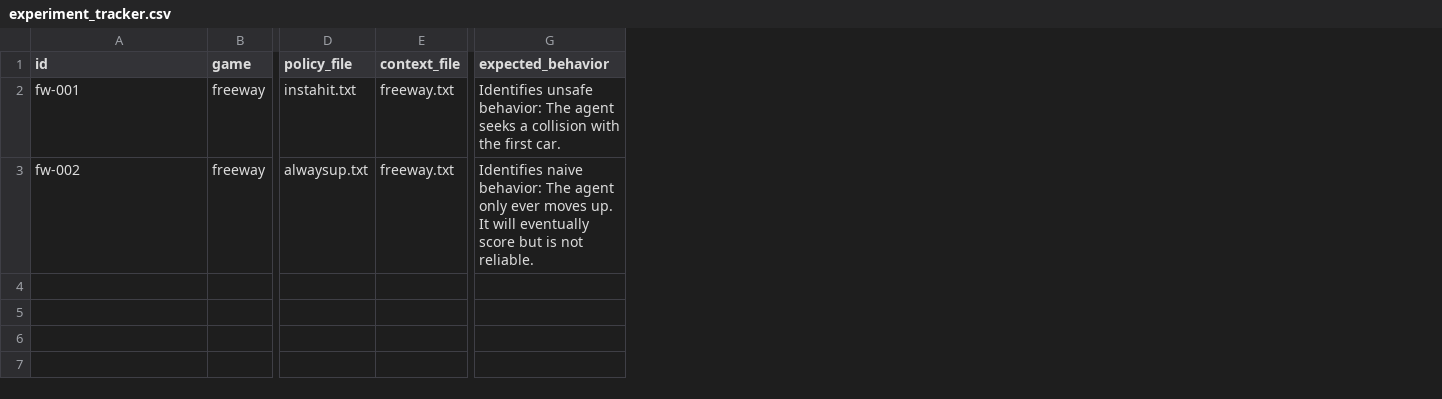
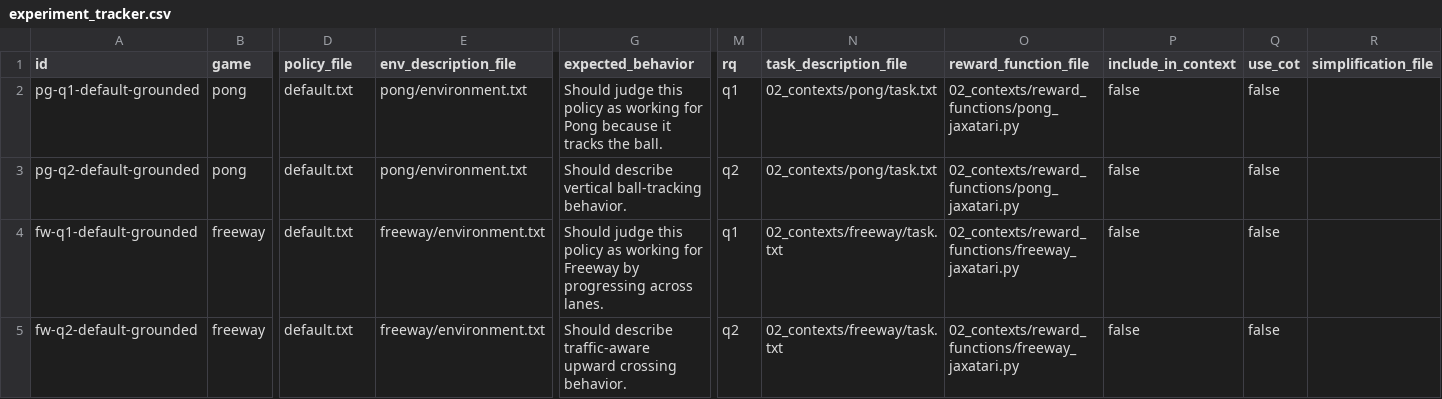
Before and after one commit to florentmsl/llm-policy-faithfulness, a CSV file: experiment_tracker.csv, drawn as a sheet; only a part is shown, gaps mark what is left out; removed rows and columns are numbered as before the commit, all else as after; rows hold the shown columns only; the diff names each change by its address in the sheet, - before the commit and + after, or states it on an @@ line.

Commit message:
Simplify experiment context handling

```diff
--- a/experiment_tracker.csv
+++ b/experiment_tracker.csv
-column E (context_file), rows 2-3: freeway.txt | freeway.txt
+column E (env_description_file), rows 4-5: freeway/environment.txt | freeway/environment.txt
+column M (rq), rows 4-5: q1 | q2
+column N (task_description_file), rows 4-5: 02_contexts/freeway/task.txt | 02_contexts/freeway/task.txt
+column O (reward_function_file), rows 4-5: 02_contexts/reward_functions/freeway_jaxatari.py | 02_contexts/reward_functions/freeway_jaxatari.py
+column P (include_in_context), rows 4-5: false | false
+column Q (use_cot), rows 4-5: false | false
+column R (simplification_file), empty
+row 2: pg-q1-default-grounded | pong | default.txt | pong/environment.txt | Should judge this policy as working for Pong because it tracks the ball. | q1 | 02_contexts/pong/task.txt | 02_contexts/reward_functions/pong_jaxatari.py | false | false
+row 3: pg-q2-default-grounded | pong | default.txt | pong/environment.txt | Should describe vertical ball-tracking behavior. | q2 | 02_contexts/pong/task.txt | 02_contexts/reward_functions/pong_jaxatari.py | false | false
-A4 (id): fw-001
+A4 (id): fw-q1-default-grounded
-D4 (policy_file): instahit.txt
+D4 (policy_file): default.txt
-G4 (expected_behavior): Identifies unsafe behavior: The agent seeks a collision with the first car.
+G4 (expected_behavior): Should judge this policy as working for Freeway by progressing across lanes.
-A5 (id): fw-002
+A5 (id): fw-q2-default-grounded
-D5 (policy_file): alwaysup.txt
+D5 (policy_file): default.txt
-G5 (expected_behavior): Identifies naive behavior: The agent only ever moves up. It will eventually score but is not reliable.
+G5 (expected_behavior): Should describe traffic-aware upward crossing behavior.
```
Also changed, not shown: 18 other files.
